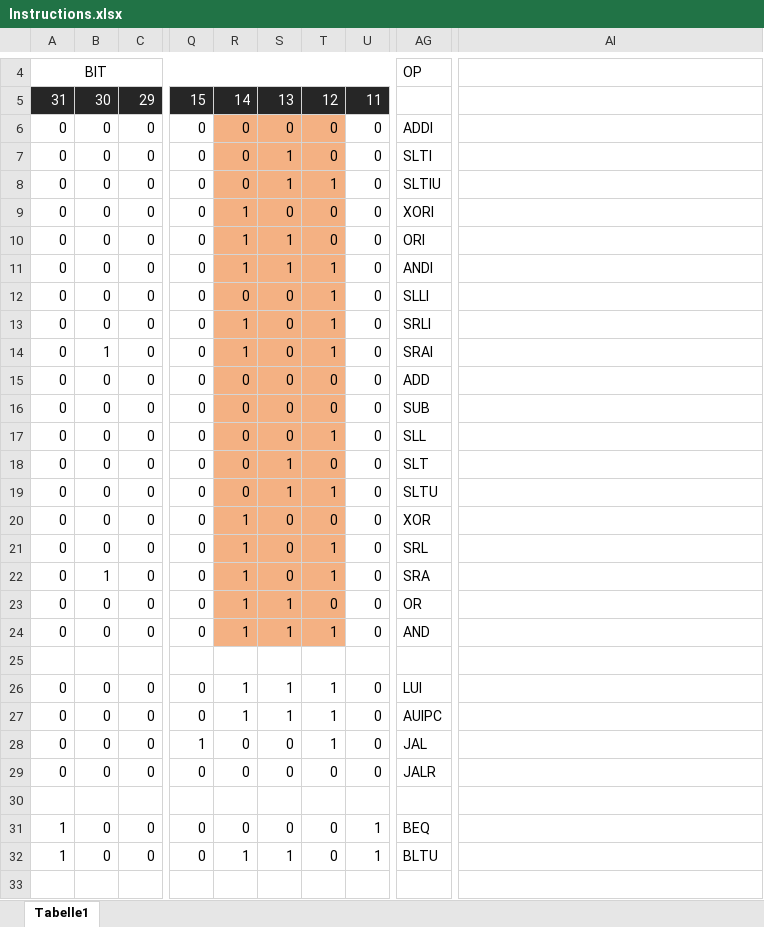
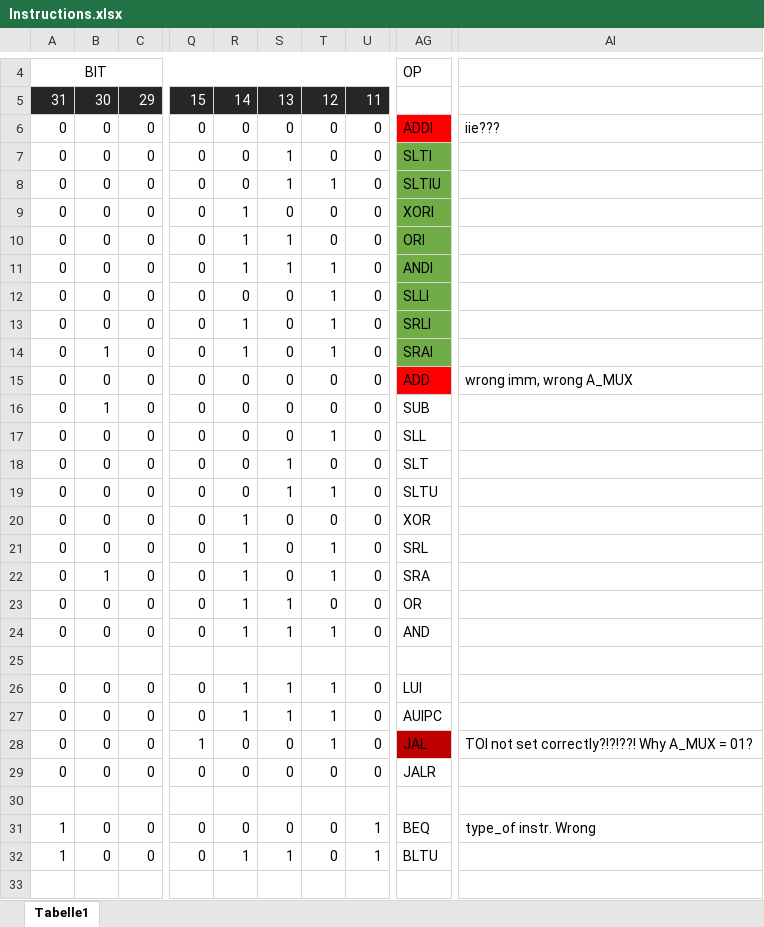
Before and after one commit to LeviBohnacker/EDRICO, an Excel workbook: RTL/ControlUnit/Instructions.xlsx, sheet Tabelle1, drawn as a sheet; only a part is shown, gaps mark what is left out; values as stored, in another font and other column widths than the file's, no borders; charts and pictures not drawn; the diff names each change by its address in the sheet, - before the commit and + after, or states it on an @@ line.

```diff
--- a/RTL/ControlUnit/Instructions.xlsx (sheet Tabelle1)
+++ b/RTL/ControlUnit/Instructions.xlsx (sheet Tabelle1)
-R6:T24 fill: #F4B183
+R6:T24 fill: none
-AG6 fill: none
+AG6 fill: #FF0000
-AI6: (empty)
+AI6: iie???
-AG7:AG14 fill: none
+AG7:AG14 fill: #70AD47
-AG15 fill: none
+AG15 fill: #FF0000
-AI15: (empty)
+AI15: wrong imm, wrong A_MUX
-B16: 0
+B16: 1
-AG28 fill: none
+AG28 fill: #C00000
-AI28: (empty)
+AI28: TOI not set correctly?!?!??! Why A_MUX = 01?
-AI31: (empty)
+AI31: type_of instr. Wrong
```
Also changed, not shown: charts or pictures, 4 other files.
